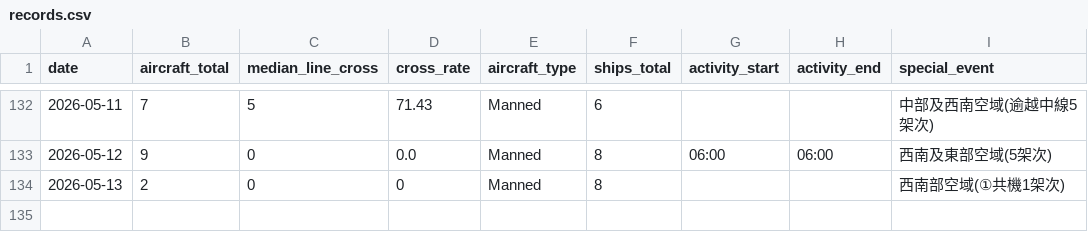
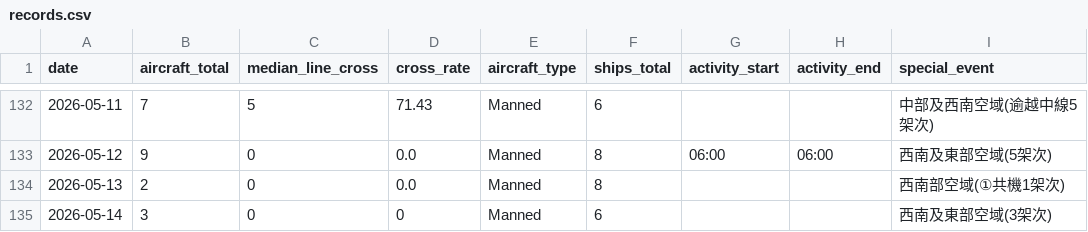
Before and after one commit to lioneer32232002-commits/pla-tracker, a CSV file: data/records.csv, drawn as a sheet; only a part is shown, gaps mark what is left out.

```diff
--- a/data/records.csv
+++ b/data/records.csv
@@ -152,2 +152,3 @@ date,aircraft_total,median_line_cross,cross_rate,aircraft_type,ships_total,activ
 2026-05-12,9,0,0.0,Manned,8,06:00,06:00,西南及東部空域(5架次)
-2026-05-13,2,0,0,Manned,8,,,西南部空域(①共機1架次)
+2026-05-13,2,0,0.0,Manned,8,,,西南部空域(①共機1架次)
+2026-05-14,3,0,0,Manned,6,,,西南及東部空域(3架次)
```
Also changed, not shown: 3 other files.
